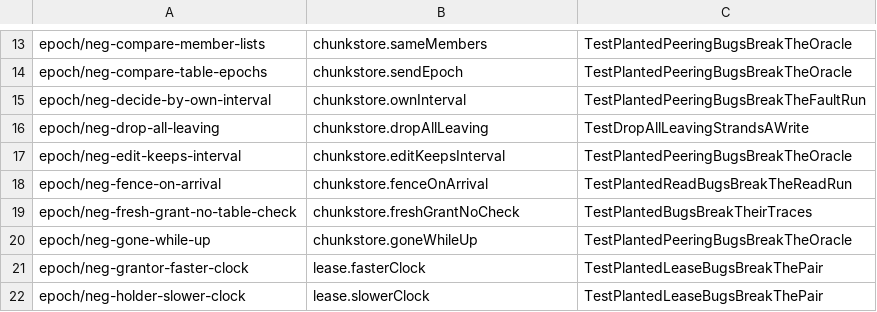
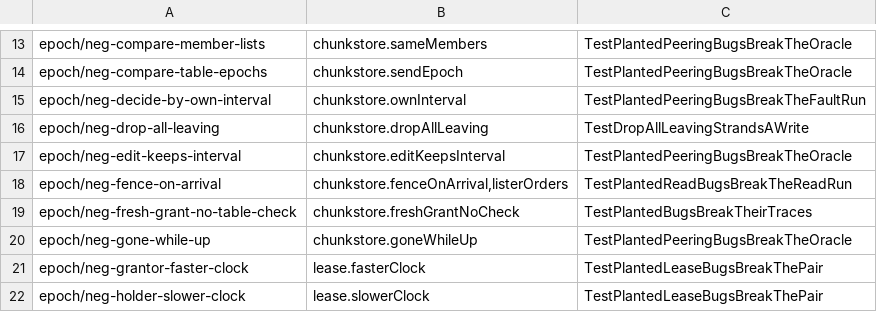
Before and after one commit to nvcnvn/rock-solid, a TSV file: scripts/model-rules.tsv, drawn as a sheet; only a part is shown, gaps mark what is left out.

```diff
--- a/scripts/model-rules.tsv
+++ b/scripts/model-rules.tsv
@@ -17,3 +17,3 @@ epoch/neg-drop-all-leaving	chunkstore.dropAllLeaving	TestDropAllLeavingStrandsAW
 epoch/neg-edit-keeps-interval	chunkstore.editKeepsInterval	TestPlantedPeeringBugsBreakTheOracle
-epoch/neg-fence-on-arrival	chunkstore.fenceOnArrival	TestPlantedReadBugsBreakTheReadRun
+epoch/neg-fence-on-arrival	chunkstore.fenceOnArrival,listerOrders	TestPlantedReadBugsBreakTheReadRun
 epoch/neg-fresh-grant-no-table-check	chunkstore.freshGrantNoCheck	TestPlantedBugsBreakTheirTraces
```
